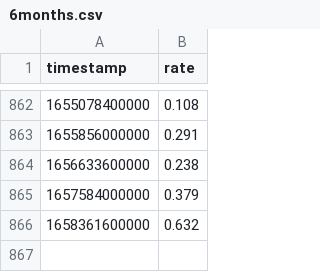
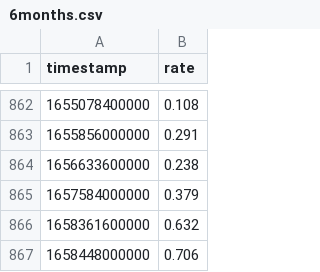
Before and after one commit to wyozi/euribor, a CSV file: 6months.csv, drawn as a sheet; only a part is shown, gaps mark what is left out; the diff names each change by its address in the sheet, - before the commit and + after, or states it on an @@ line.

```diff
--- a/6months.csv
+++ b/6months.csv
+row 867: 1658448000000 | 0.706
```
Also changed, not shown: 12months.csv, 3months.csv.
